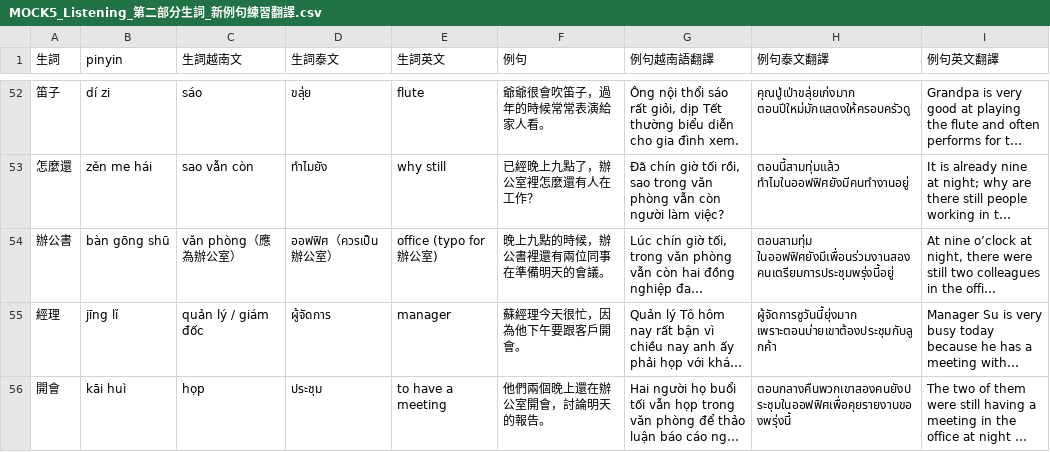
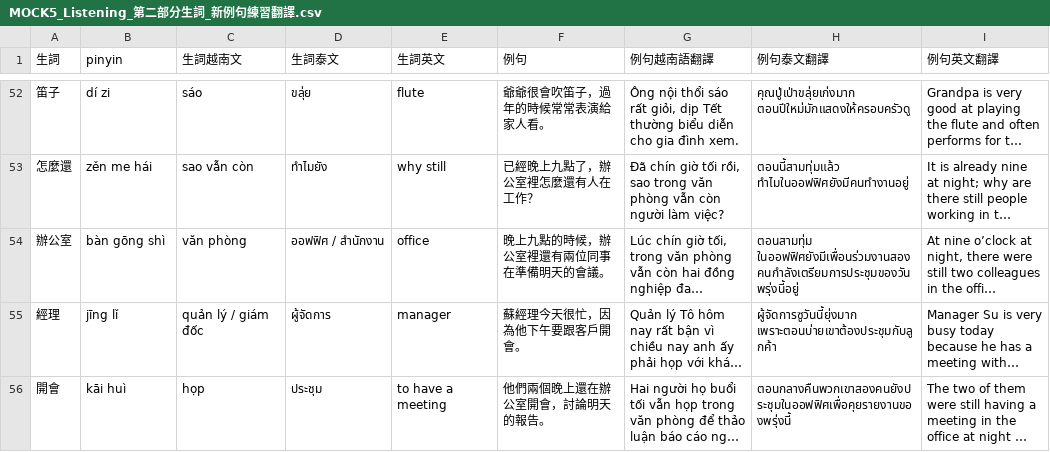
Before and after one commit to fangdongyzu/flashcardfromexcel, a CSV file: haiqing/MOCK5_Listening_第二部分生詞_新例句練習翻譯.csv, drawn as a sheet; only a part is shown, gaps mark what is left out; long unchanged cells end in …; the diff names each change by its address in the sheet, - before the commit and + after, or states it on an @@ line.

Commit message:
Update MOCK5_Listening_第二部分生詞_新例句練習翻譯.csv

```diff
--- a/haiqing/MOCK5_Listening_第二部分生詞_新例句練習翻譯.csv
+++ b/haiqing/MOCK5_Listening_第二部分生詞_新例句練習翻譯.csv
-A54 (生詞): 辦公書
+A54 (生詞): 辦公室
-B54 (pinyin): bàn gōng shū
+B54 (pinyin): bàn gōng shì
-C54 (生詞越南文): văn phòng（應為辦公室）
+C54 (生詞越南文): văn phòng
-D54 (生詞泰文): ออฟฟิศ（ควรเป็น辦公室）
+D54 (生詞泰文): ออฟฟิศ / สำนักงาน
-E54 (生詞英文): office (typo for 辦公室)
+E54 (生詞英文): office
-F54 (例句): 晚上九點的時候，辦公書裡還有兩位同事在準備明天的會議。
+F54 (例句): 晚上九點的時候，辦公室裡還有兩位同事在準備明天的會議。
-H54 (例句泰文翻譯): ตอนสามทุ่ม ในออฟฟิศยังมีเพื่อนร่วมงานสองคนเตรียมการประชุมพรุ่งนี้อยู่
+H54 (例句泰文翻譯): ตอนสามทุ่ม ในออฟฟิศยังมีเพื่อนร่วมงานสองคนกำลังเตรียมการประชุมของวันพรุ่งนี้อยู่
```
